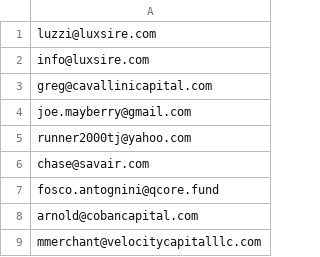
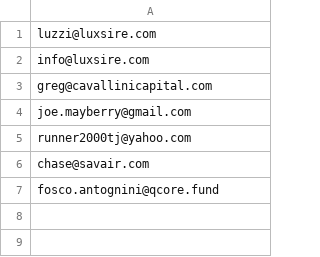
Before and after one commit to LuxSire/Cavallini, a CSV file: emails.csv, drawn as a sheet; the diff names each change by its address in the sheet, - before the commit and + after, or states it on an @@ line.

```diff
--- a/emails.csv
+++ b/emails.csv
-row 8: arnold@cobancapital.com
-row 9: mmerchant@velocitycapitalllc.com
```
Also changed, not shown: 4 other files.
